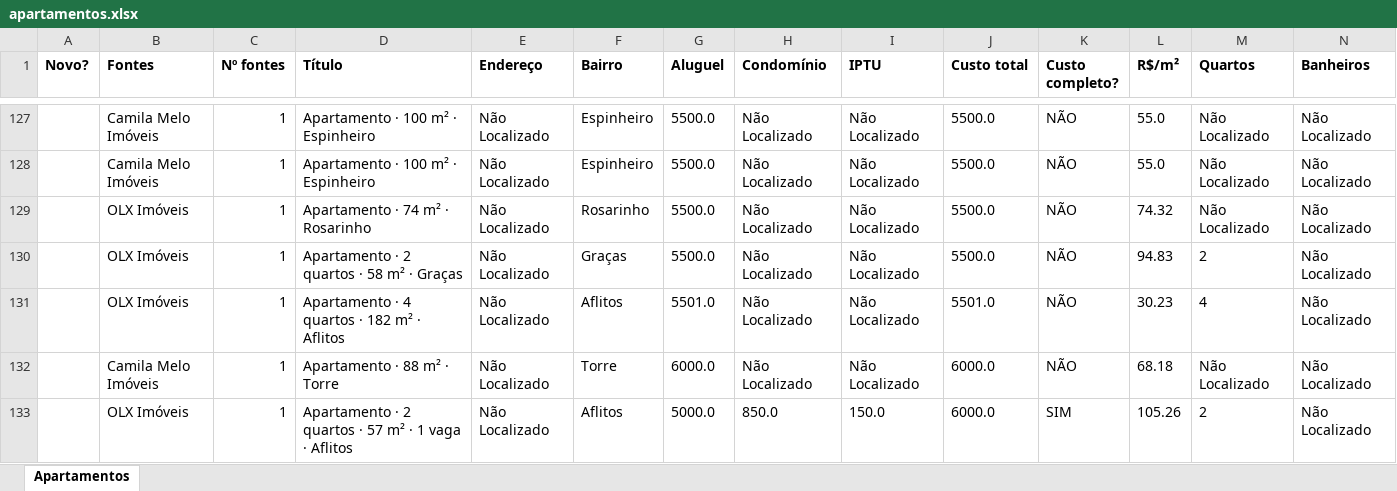
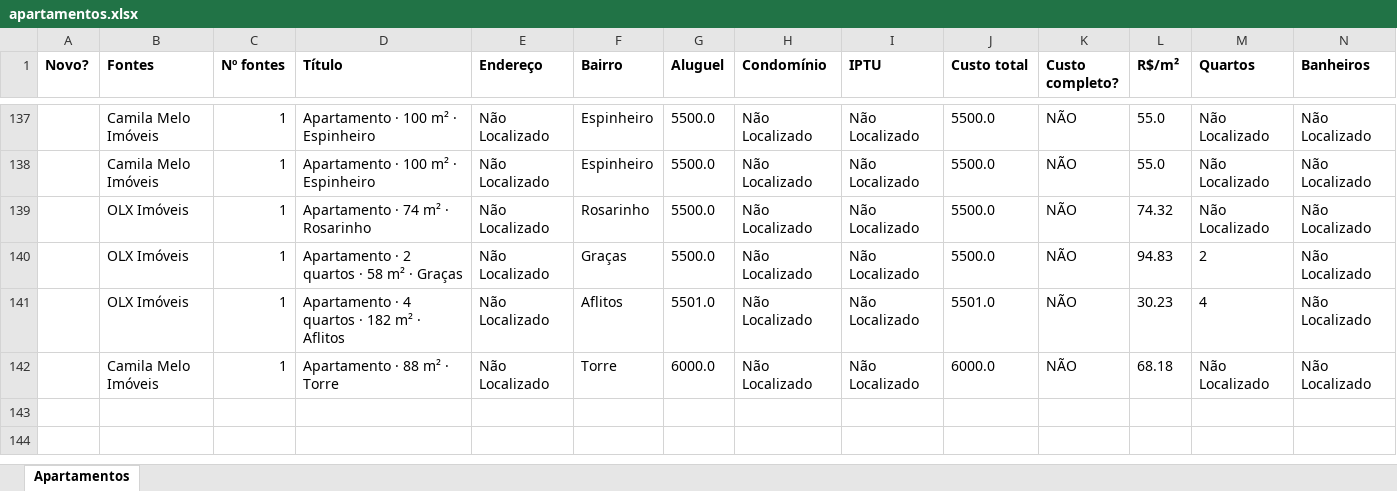
Before and after one commit to jlfig13/busca-imovel, an Excel workbook: saida/apartamentos.xlsx, sheet Apartamentos, drawn as a sheet; only a part is shown, gaps mark what is left out; values as stored, in another font and other column widths than the file's, no borders; removed rows and columns are numbered as before the commit, all else as after; rows hold the shown columns only; the diff covers the shown part only; the diff names each change by its address in the sheet, - before the commit and + after, or states it on an @@ line.

```diff
--- a/saida/apartamentos.xlsx (sheet Apartamentos)
+++ b/saida/apartamentos.xlsx (sheet Apartamentos)
-row 133:  | OLX Imóveis | 1 | Apartamento · 2 quartos · 57 m² · 1 vaga · Aflitos | Não Localizado | Aflitos | 5000.0 | 850.0 | 150.0 | 6000.0 | SIM | 105.26 | 2 | Não Localizado
```
Also changed, not shown: 43 added rows, 33 removed rows and 135 edited cells elsewhere in this sheet, 2 other files.
